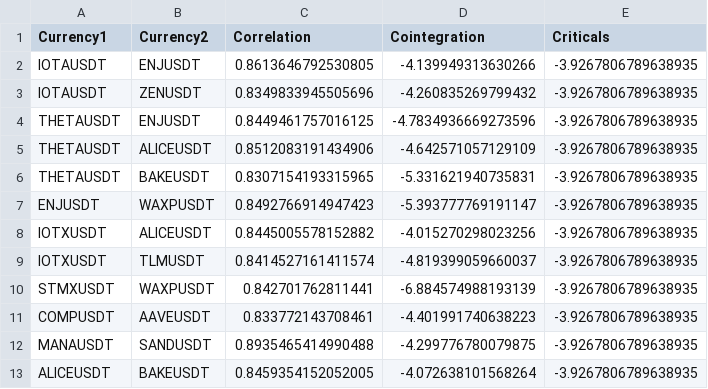
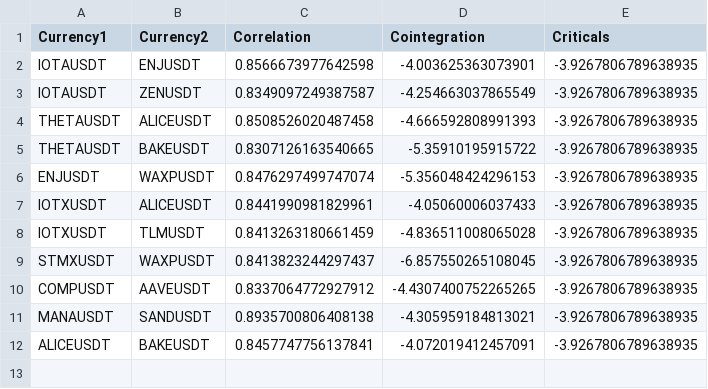
Before and after one commit to Algo-Tradings/pairs-trading-research, a CSV file: data/processing/coint_output.csv, drawn as a sheet.

```diff
--- a/data/processing/coint_output.csv
+++ b/data/processing/coint_output.csv
@@ -1,13 +1,12 @@
 Currency1,Currency2,Correlation,Cointegration,Criticals
-IOTAUSDT,ENJUSDT,0.8613646792530805,-4.139949313630266,-3.9267806789638935
-IOTAUSDT,ZENUSDT,0.8349833945505696,-4.260835269799432,-3.9267806789638935
-THETAUSDT,ENJUSDT,0.8449461757016125,-4.7834936669273596,-3.9267806789638935
-THETAUSDT,ALICEUSDT,0.8512083191434906,-4.642571057129109,-3.9267806789638935
-THETAUSDT,BAKEUSDT,0.8307154193315965,-5.331621940735831,-3.9267806789638935
-ENJUSDT,WAXPUSDT,0.8492766914947423,-5.393777769191147,-3.9267806789638935
-IOTXUSDT,ALICEUSDT,0.8445005578152882,-4.015270298023256,-3.9267806789638935
-IOTXUSDT,TLMUSDT,0.8414527161411574,-4.819399059660037,-3.9267806789638935
-STMXUSDT,WAXPUSDT,0.842701762811441,-6.884574988193139,-3.9267806789638935
-COMPUSDT,AAVEUSDT,0.833772143708461,-4.401991740638223,-3.9267806789638935
-MANAUSDT,SANDUSDT,0.8935465414990488,-4.299776780079875,-3.9267806789638935
-ALICEUSDT,BAKEUSDT,0.8459354152052005,-4.072638101568264,-3.9267806789638935
+IOTAUSDT,ENJUSDT,0.8566673977642598,-4.003625363073901,-3.9267806789638935
+IOTAUSDT,ZENUSDT,0.8349097249387587,-4.254663037865549,-3.9267806789638935
+THETAUSDT,ALICEUSDT,0.8508526020487458,-4.666592808991393,-3.9267806789638935
+THETAUSDT,BAKEUSDT,0.8307126163540665,-5.35910195915722,-3.9267806789638935
+ENJUSDT,WAXPUSDT,0.8476297499747074,-5.356048424296153,-3.9267806789638935
+IOTXUSDT,ALICEUSDT,0.8441990981829961,-4.05060006037433,-3.9267806789638935
+IOTXUSDT,TLMUSDT,0.8413263180661459,-4.836511008065028,-3.9267806789638935
+STMXUSDT,WAXPUSDT,0.8413823244297437,-6.857550265108045,-3.9267806789638935
+COMPUSDT,AAVEUSDT,0.8337064772927912,-4.4307400752265265,-3.9267806789638935
+MANAUSDT,SANDUSDT,0.8935700806408138,-4.305959184813021,-3.9267806789638935
+ALICEUSDT,BAKEUSDT,0.8457747756137841,-4.072019412457091,-3.9267806789638935
```
Also changed, not shown: data/backtested/backtester_output.csv, data/processing/cleaner_output.csv, 7 other files.
